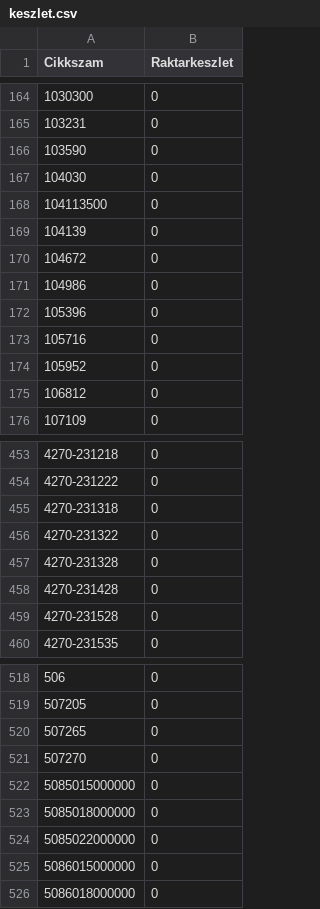
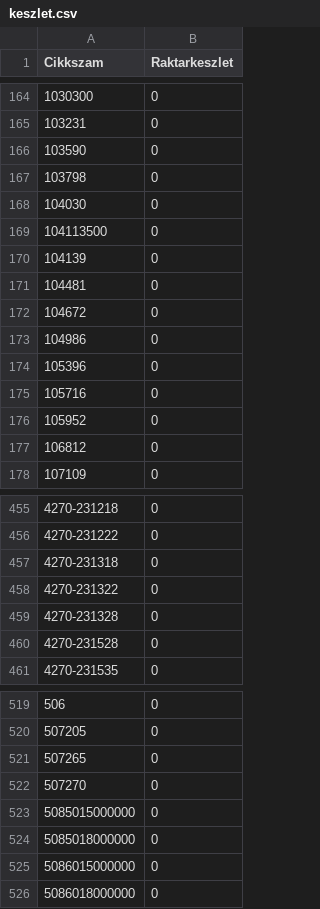
Before and after one commit to Kazanmarket/keszlet-sync, a CSV file: keszlet.csv, drawn as a sheet; only a part is shown, gaps mark what is left out.

```diff
--- a/keszlet.csv
+++ b/keszlet.csv
@@ -166,2 +166,3 @@ Cikkszam;Raktarkeszlet
 103590;0
+103798;0
 104030;0
@@ -169,2 +170,3 @@ Cikkszam;Raktarkeszlet
 104139;0
+104481;0
 104672;0
@@ -457,3 +459,2 @@ Cikkszam;Raktarkeszlet
 4270-231328;0
-4270-231428;0
 4270-231528;0
@@ -523,3 +524,2 @@ Cikkszam;Raktarkeszlet
 5085018000000;0
-5085022000000;0
 5086015000000;0
```
